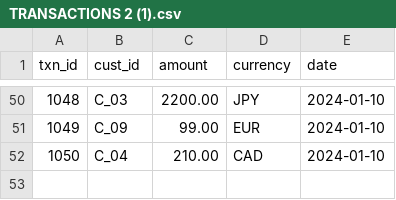
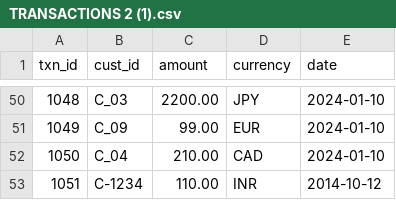
Before and after one commit to Amey-DA/Hello, a CSV file: TRANSACTIONS 2 (1).csv, drawn as a sheet; only a part is shown, gaps mark what is left out.

Commit message:
Update TRANSACTIONS 2 (1).csv

```diff
--- a/TRANSACTIONS 2 (1).csv
+++ b/TRANSACTIONS 2 (1).csv
@@ -52 +52,2 @@ txn_id,cust_id,amount,currency,date
 1050,C_04,210.00,CAD,2024-01-10
+1051, C-1234, 110.00, INR, 2014-10-12
```
